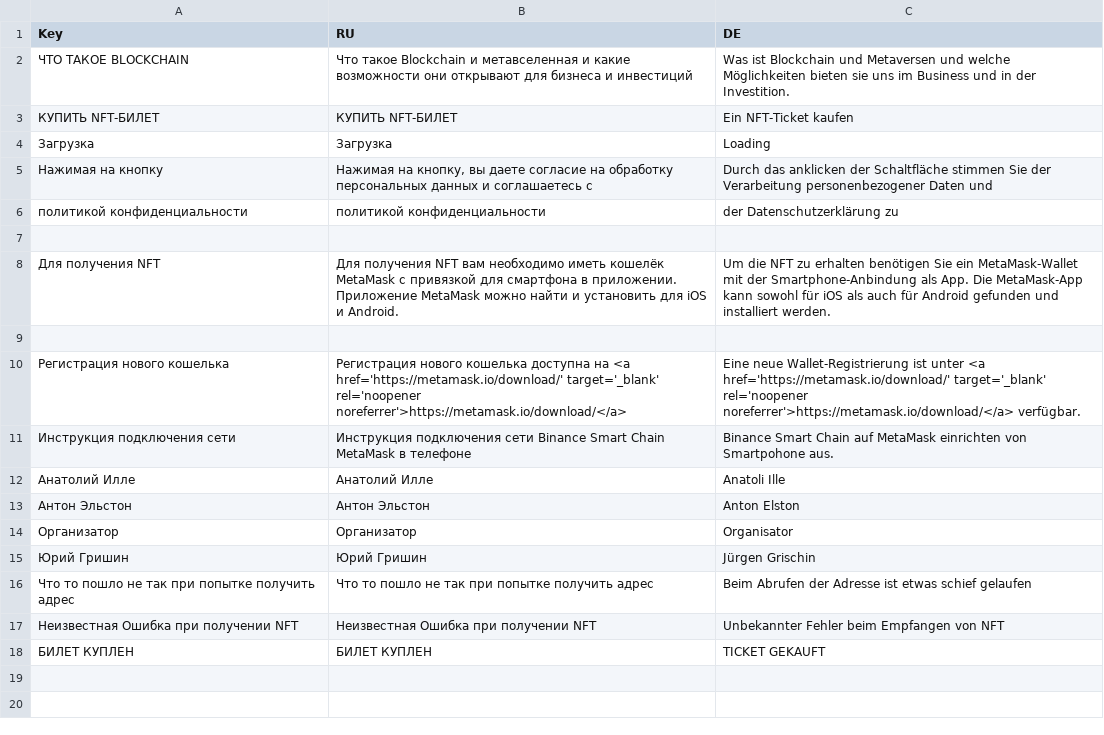
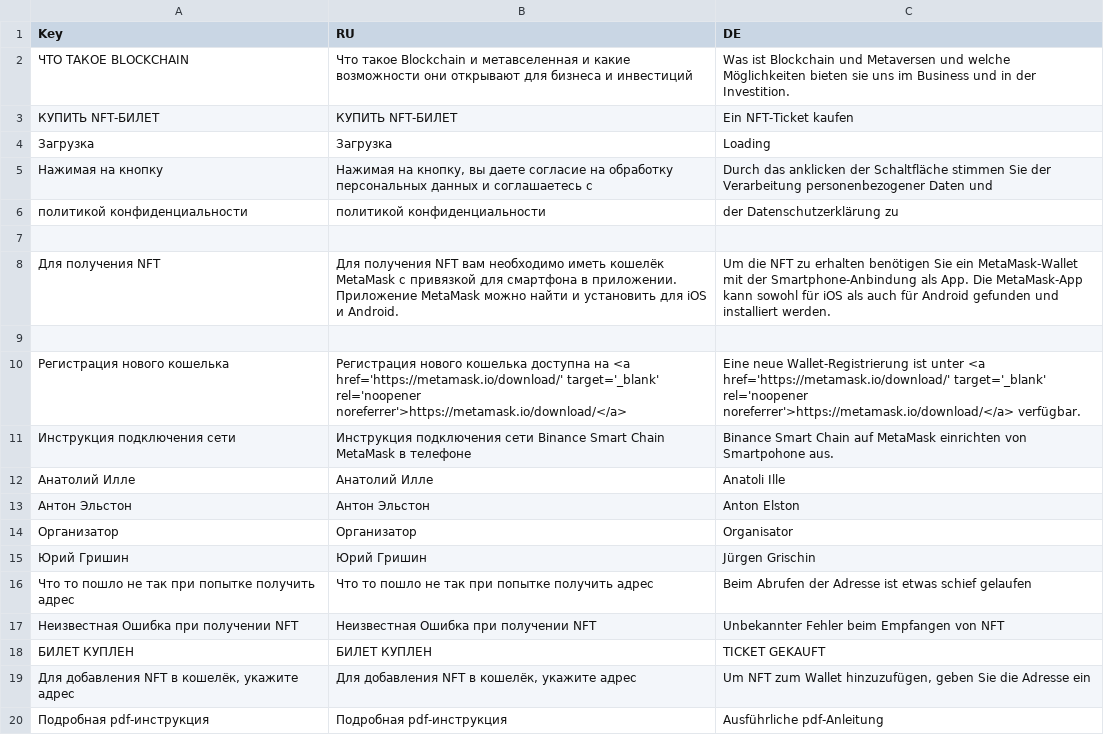
Before and after one commit to Winte256/Cloppenburg-conference-23apr, a CSV file: src/langs/translationsBase.csv, drawn as a sheet.

```diff
--- a/src/langs/translationsBase.csv
+++ b/src/langs/translationsBase.csv
@@ -18 +18,3 @@ Key,RU,DE
 БИЛЕТ КУПЛЕН,БИЛЕТ КУПЛЕН,TICKET GEKAUFT
+"Для добавления NFT в кошелёк, укажите адрес","Для добавления NFT в кошелёк, укажите адрес","Um NFT zum Wallet hinzuzufügen, geben Sie die Adresse ein"
+Подробная pdf-инструкция,Подробная pdf-инструкция,Ausführliche pdf-Anleitung
```
Also changed, not shown: 3 other files.
